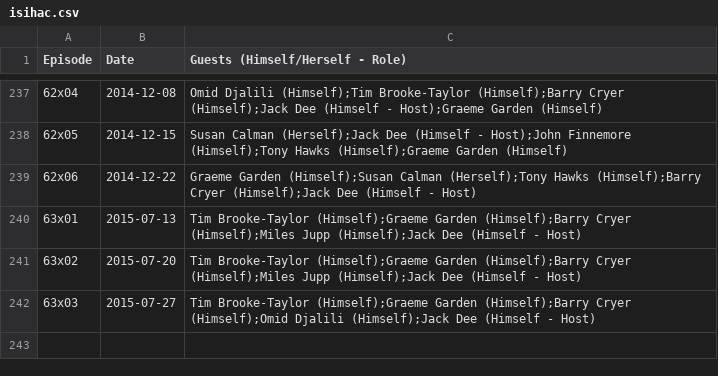
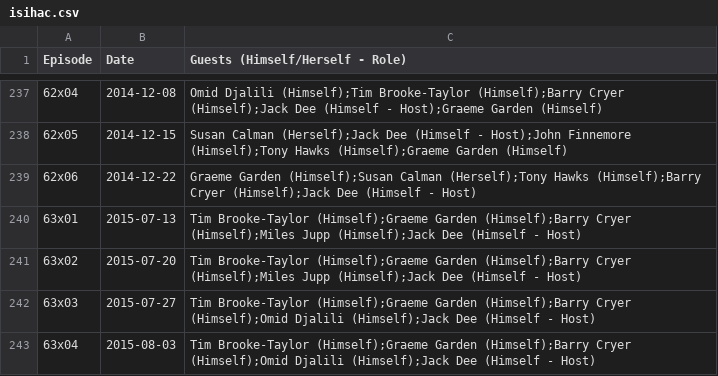
Before and after one commit to slowe/panelshows, a CSV file: data/isihac.csv, drawn as a sheet; only a part is shown, gaps mark what is left out.

```diff
--- a/data/isihac.csv
+++ b/data/isihac.csv
@@ -242 +242,2 @@ Episode,Date,Guests (Himself/Herself - Role)
 63x03,2015-07-27,Tim Brooke-Taylor (Himself);Graeme Garden (Himself);Barry Cryer (Himself);Omid Djalili (Himself);Jack Dee (Himself - Host)
+63x04,2015-08-03,Tim Brooke-Taylor (Himself);Graeme Garden (Himself);Barry Cryer (Himself);Omid Djalili (Himself);Jack Dee (Himself - Host)
```
Also changed, not shown: data/the-infinite-monkey-cage.csv.
